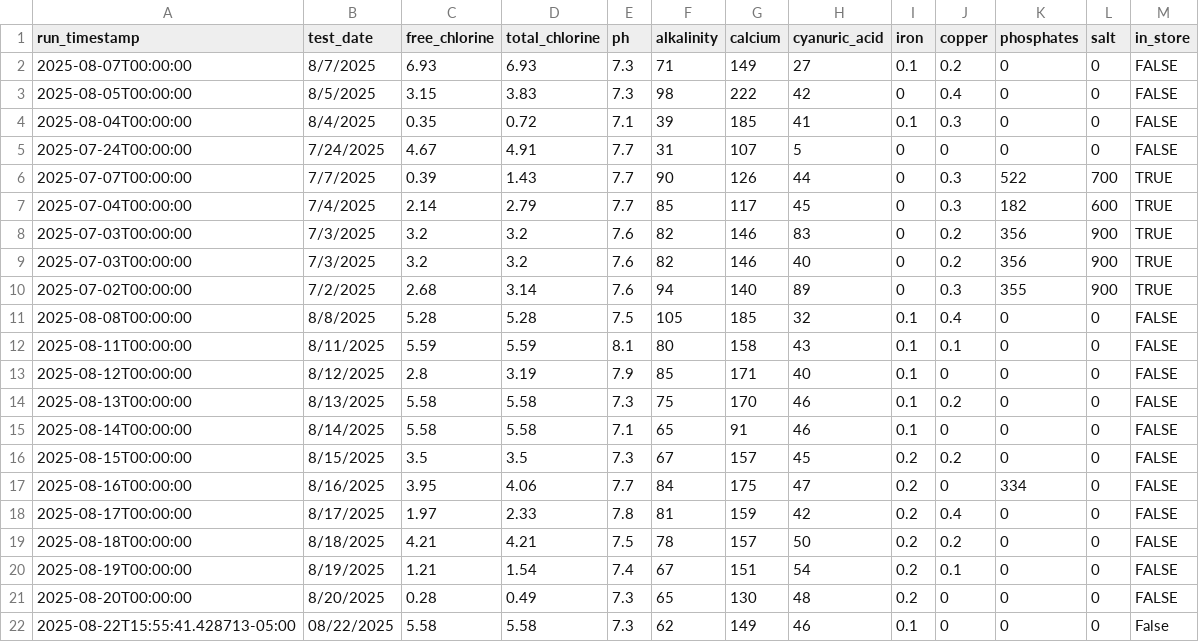
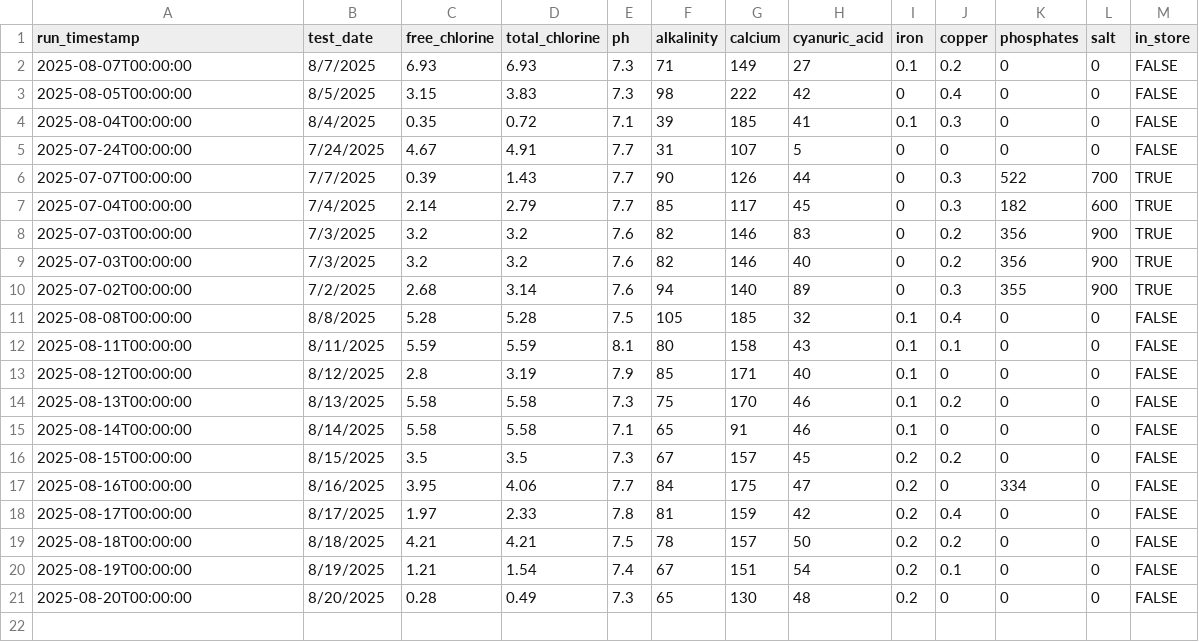
Before and after one commit to brianhartsell/oakspool, a CSV file: logs/leslies-log.csv, drawn as a sheet.

Commit message:
Update leslies-log.csv

```diff
--- a/logs/leslies-log.csv
+++ b/logs/leslies-log.csv
@@ -21,2 +21 @@ run_timestamp,test_date,free_chlorine,total_chlorine,ph,alkalinity,calcium,cyanu
 2025-08-20T00:00:00,8/20/2025,0.28,0.49,7.3,65,130,48,0.2,0,0,0,FALSE
-2025-08-22T15:55:41.428713-05:00,08/22/2025,5.58,5.58,7.3,62,149,46,0.1,0,0,0,False
```
